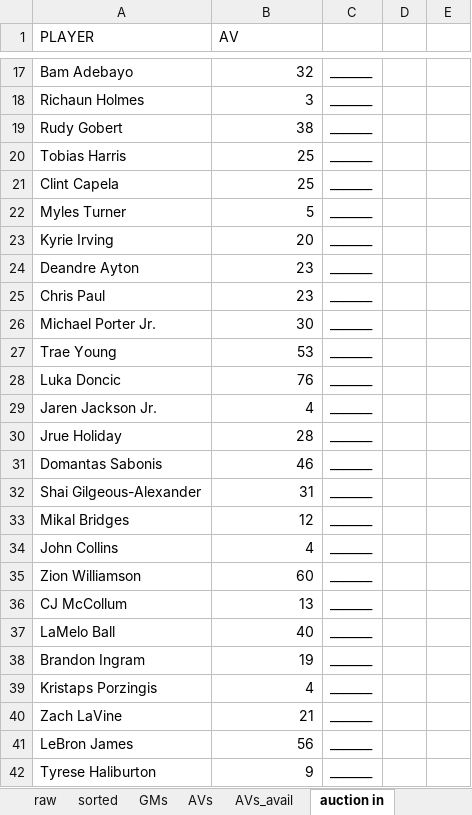
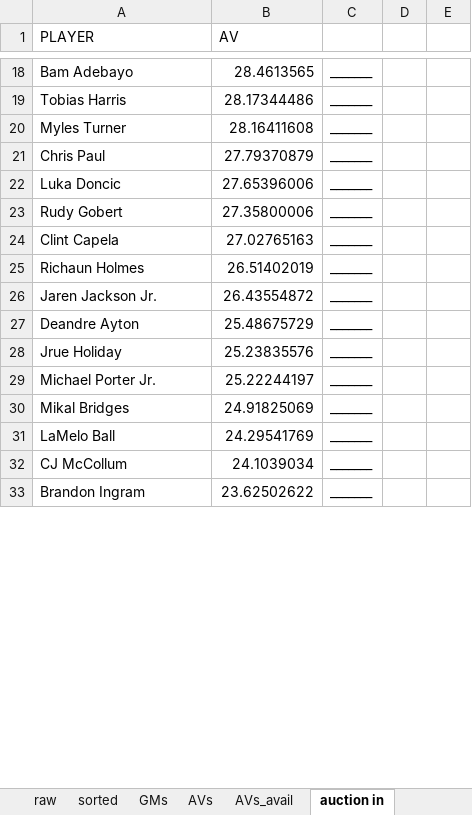
Before and after one commit to robgarbanati/fbb, an Excel workbook: draft/test-10-3-110.xlsm, sheet auction in, drawn as a sheet; only a part is shown, gaps mark what is left out; values as stored, in another font and other column widths than the file's, no borders; conditional formats not drawn; removed rows and columns are numbered as before the commit, all else as after; the diff covers the shown part only; the diff names each change by its address in the sheet, - before the commit and + after, or states it on an @@ line.

```diff
--- a/draft/test-10-3-110.xlsm (sheet auction in)
+++ b/draft/test-10-3-110.xlsm (sheet auction in)
-B18 (AV): 32
+B18 (AV): 28.4613565
-row 18: Richaun Holmes | 3 | _______
-row 19: Rudy Gobert | 38 | _______
-B19 (AV): 25
+B19 (AV): 28.17344486
-row 21: Clint Capela | 25 | _______
-B20 (AV): 5
+B20 (AV): 28.16411608
-row 23: Kyrie Irving | 20 | _______
-row 24: Deandre Ayton | 23 | _______
-B21 (AV): 23
+B21 (AV): 27.79370879
-row 26: Michael Porter Jr. | 30 | _______
-row 27: Trae Young | 53 | _______
-B22 (AV): 76
+B22 (AV): 27.65396006
+row 23: Rudy Gobert | 27.35800006 | _______
+row 24: Clint Capela | 27.02765163 | _______
+row 25: Richaun Holmes | 26.51402019 | _______
-B26 (AV): 4
+B26 (AV): 26.43554872
+row 27: Deandre Ayton | 25.48675729 | _______
-B28 (AV): 28
+B28 (AV): 25.23835576
-row 31: Domantas Sabonis | 46 | _______
-row 32: Shai Gilgeous-Alexander | 31 | _______
+row 29: Michael Porter Jr. | 25.22244197 | _______
-B30 (AV): 12
+B30 (AV): 24.91825069
-row 34: John Collins | 4 | _______
-row 35: Zion Williamson | 60 | _______
-row 36: CJ McCollum | 13 | _______
-B31 (AV): 40
+B31 (AV): 24.29541769
+row 32: CJ McCollum | 24.1039034 | _______
-B33 (AV): 19
+B33 (AV): 23.62502622
-row 39: Kristaps Porzingis | 4 | _______
-row 40: Zach LaVine | 21 | _______
-row 41: LeBron James | 56 | _______
-row 42: Tyrese Haliburton | 9 | _______
```
Also changed, not shown: 88 added rows, 78 removed rows and 125 edited cells elsewhere in this sheet, sheet AVs_avail, sheet AVs, sheet sorted, sheet GMs, sheet raw, sheet injury_attenuated, 1 more sheet, formulas that keep their value, 7 other files.
